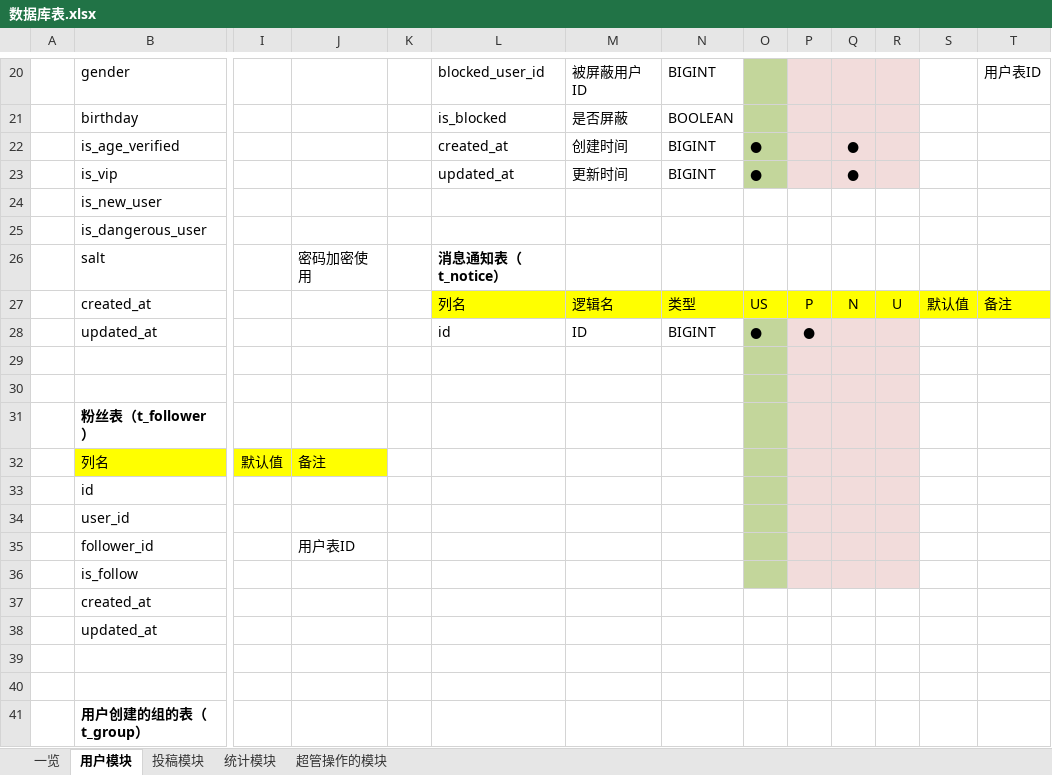
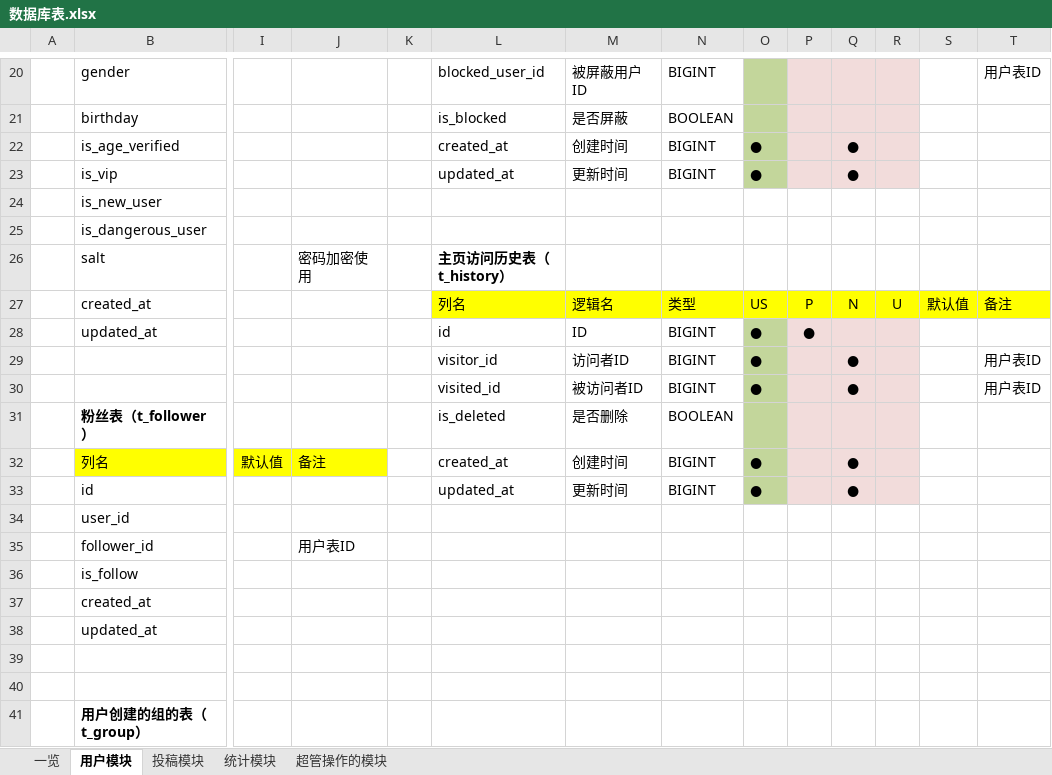
Before and after one commit to Junesui/social_app, an Excel workbook: docs/数据库表.xlsx, sheet 用户模块, drawn as a sheet; only a part is shown, gaps mark what is left out; values as stored, in another font and other column widths than the file's, no borders; removed rows and columns are numbered as before the commit, all else as after; rows hold the shown columns only; the diff names each change by its address in the sheet, - before the commit and + after, or states it on an @@ line.

```diff
--- a/docs/数据库表.xlsx (sheet 用户模块)
+++ b/docs/数据库表.xlsx (sheet 用户模块)
-L26: 消息通知表（t_notice）
+L26: 主页访问历史表（t_history）
-row 29: (empty)
+row 29:  |  |  |  |  | visitor_id | 访问者ID | BIGINT | ● |  | ● |  |  | 用户表ID
-row 30: (empty)
+row 30:  |  |  |  |  | visited_id | 被访问者ID | BIGINT | ● |  | ● |  |  | 用户表ID
-row 31:  | 粉丝表（t_follower）
+row 31:  | 粉丝表（t_follower） |  |  |  | is_deleted | 是否删除 | BOOLEAN
-L32: (empty)
+L32: created_at
-M32: (empty)
+M32: 创建时间
-N32:N33: (empty)
+N32:N33: BIGINT
-O32:O33: (empty)
+O32:O33: ●
-Q32:Q33: (empty)
+Q32:Q33: ●
-L33: (empty)
+L33: updated_at
-M33: (empty)
+M33: 更新时间
-O34:O36 fill: #C3D69B
+O34:O36 fill: none
-P34:R36 fill: #F2DCDB
+P34:R36 fill: none
```
Also changed, not shown: sheet 超管操作的模块, sheet 一览.
